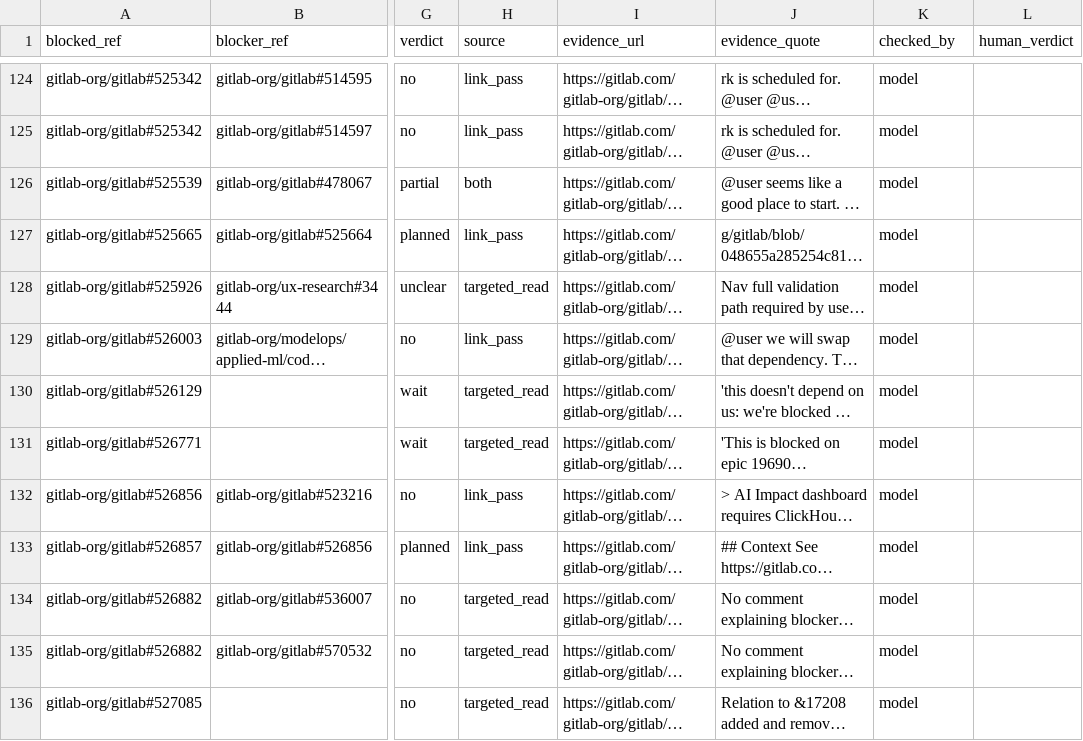
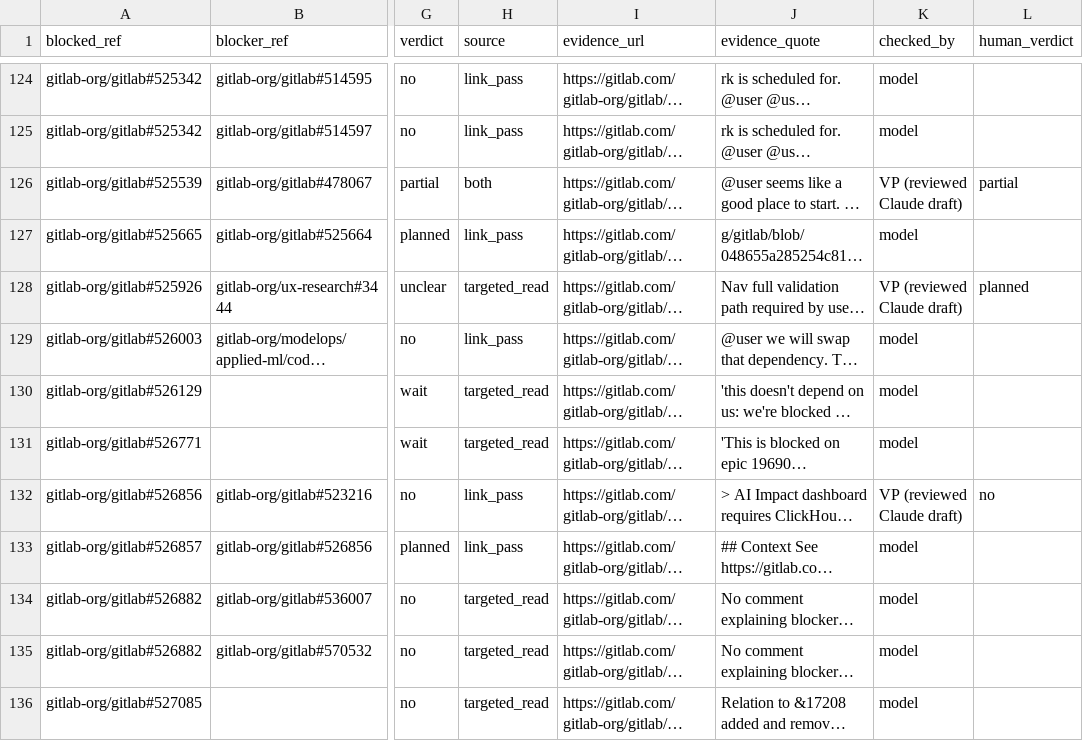
Before and after one commit to Itsme-aniketghosh/Meridian, a CSV file: Data-Pipeline/labels/gitlab_cross_team_blocks.csv, drawn as a sheet; only a part is shown, gaps mark what is left out; long unchanged cells end in …; the diff covers the shown part only; the diff names each change by its address in the sheet, - before the commit and + after, or states it on an @@ line.

Commit message:
Hand check: GitLab cross-team blocks, 50 of 262 (wait 7, planned 8, partial 10, no 18, unclear 3, no_evidence 4; model agrees 18 of 50)
- The task list's sample: random.seed(1) over labels/gitlab_cross_team_blocks.csv
- Claude drafted a verdict per row from the issues' comments and link history;
  Vishwa reviewed each and changed 2 (checked_by: VP (reviewed Claude draft))
- The model said unclear on 20 of the 50; same team on both sides was the
  most common reason for no
- tests/test_gold.py: answers are verdict words with a checker, pairs unique,
  at least 50 checked; the answered rows are exactly the task's random.seed(1) sample
- Note: build_gitlab_gold.py keeps human_verdict on a rebuild but resets checked_by

```diff
--- a/Data-Pipeline/labels/gitlab_cross_team_blocks.csv
+++ b/Data-Pipeline/labels/gitlab_cross_team_blocks.csv
-K126 (checked_by): model
+K126 (checked_by): VP (reviewed Claude draft)
-L126 (human_verdict): (empty)
+L126 (human_verdict): partial
-K128 (checked_by): model
+K128 (checked_by): VP (reviewed Claude draft)
-L128 (human_verdict): (empty)
+L128 (human_verdict): planned
-K132 (checked_by): model
+K132 (checked_by): VP (reviewed Claude draft)
-L132 (human_verdict): (empty)
+L132 (human_verdict): no
```
Also changed, not shown: 94 edited cells elsewhere in this file, 1 other file.
